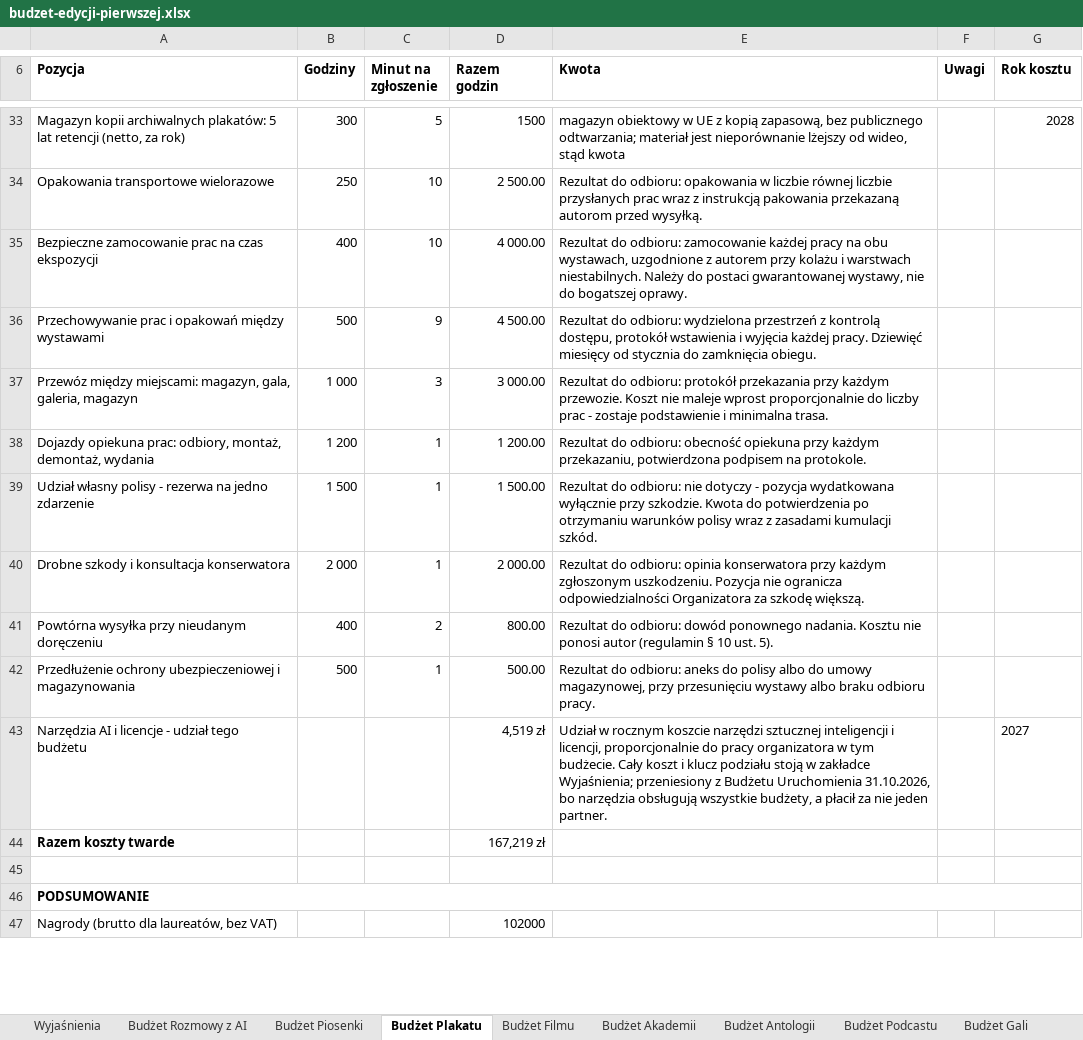
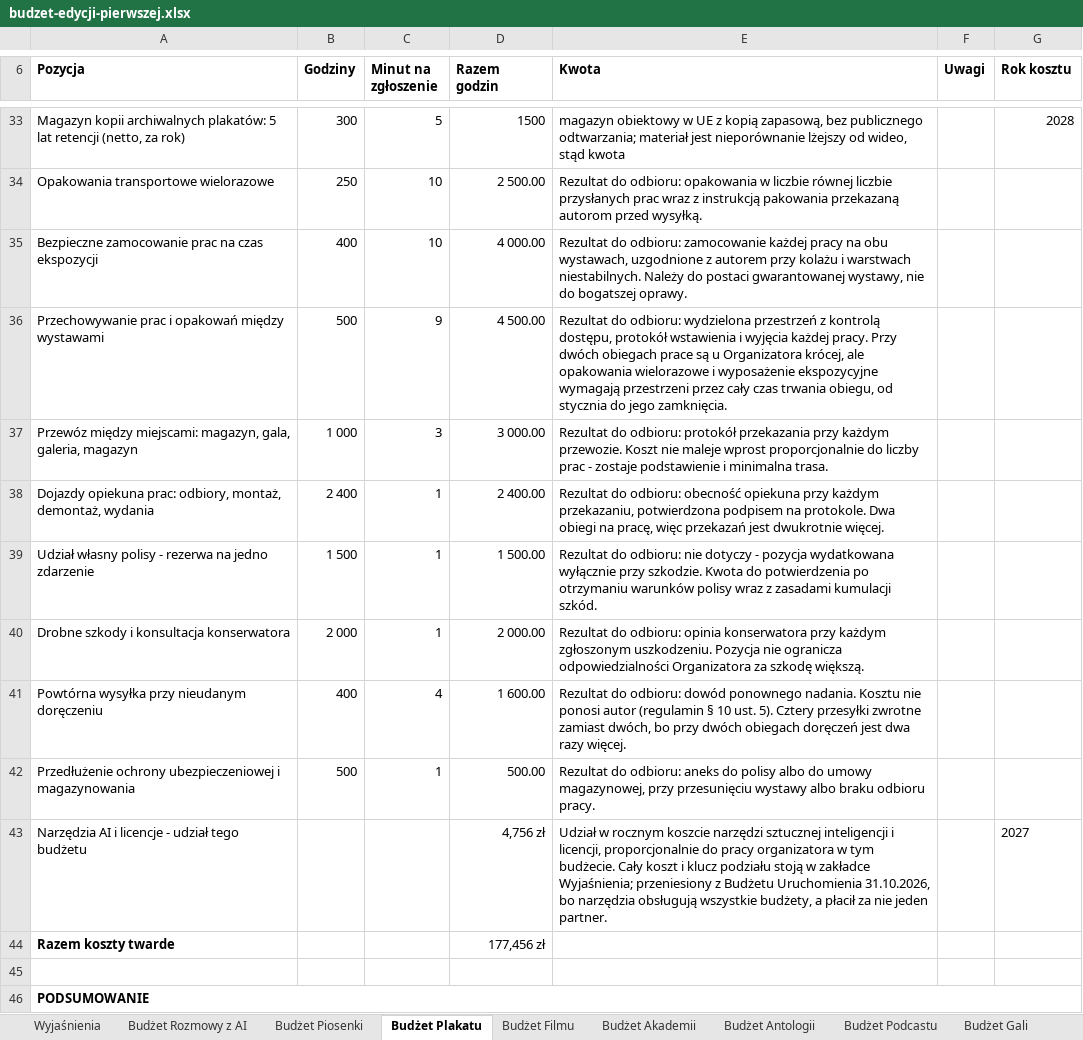
Before and after one commit to kolbinski/konstela, an Excel workbook: budzet-edycji-pierwszej.xlsx, sheet Budżet Plakatu, drawn as a sheet; only a part is shown, gaps mark what is left out; the shorter side is filled out with more unchanged rows; values as stored, in another font and other column widths than the file's, no borders; the diff covers the shown part only; the diff names each change by its address in the sheet, - before the commit and + after, or states it on an @@ line.

```diff
--- a/budzet-edycji-pierwszej.xlsx (sheet Budżet Plakatu)
+++ b/budzet-edycji-pierwszej.xlsx (sheet Budżet Plakatu)
-E36 (Kwota): …każdej pracy. Dziewięć miesięcy od stycznia do zamknięcia obiegu.
+E36 (Kwota): …każdej pracy. Przy dwóch obiegach prace są u Organizatora krócej, ale opakowania wielorazowe i wyposażenie ekspozycyjne wymagają przestrzeni przez cały czas trwania obiegu, od stycznia do jego zamknięcia.
-B38 (Godziny): 1 200
+B38 (Godziny): 2 400
-D38 (Razem godzin): 1 200.00
+D38 (Razem godzin): 2 400.00
-E38 (Kwota): …na protokole.
+E38 (Kwota): …na protokole. Dwa obiegi na pracę, więc przekazań jest dwukrotnie więcej.
-C41 (Minut na zgłoszenie): 2
+C41 (Minut na zgłoszenie): 4
-D41 (Razem godzin): 800.00
+D41 (Razem godzin): 1 600.00
-E41 (Kwota): …ust. 5).
+E41 (Kwota): …ust. 5). Cztery przesyłki zwrotne zamiast dwóch, bo przy dwóch obiegach doręczeń jest dwa razy więcej.
-D43 (Razem godzin): 4,519 zł
+D43 (Razem godzin): 4,756 zł
-D44 (Razem godzin): 167,219 zł
+D44 (Razem godzin): 177,456 zł
```
Also changed, not shown: 16 edited cells elsewhere in this sheet, sheet Wyjaśnienia, sheet Budżet Podcastu, sheet Budżet Uruchomienia, sheet Budżet Filmu, sheet Budżet Antologii, sheet Budżet Piosenki, 2 more sheets, 58 other files.
